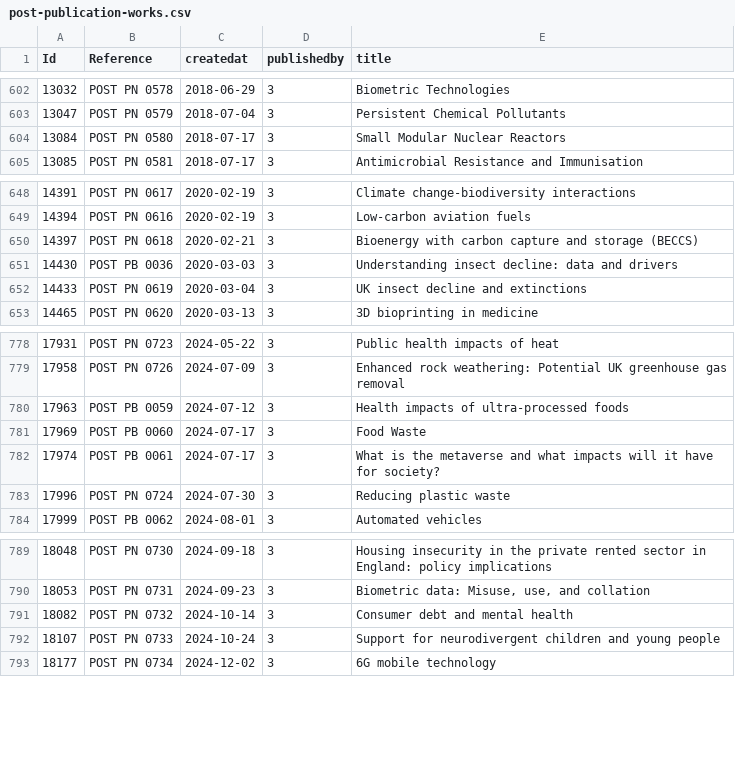
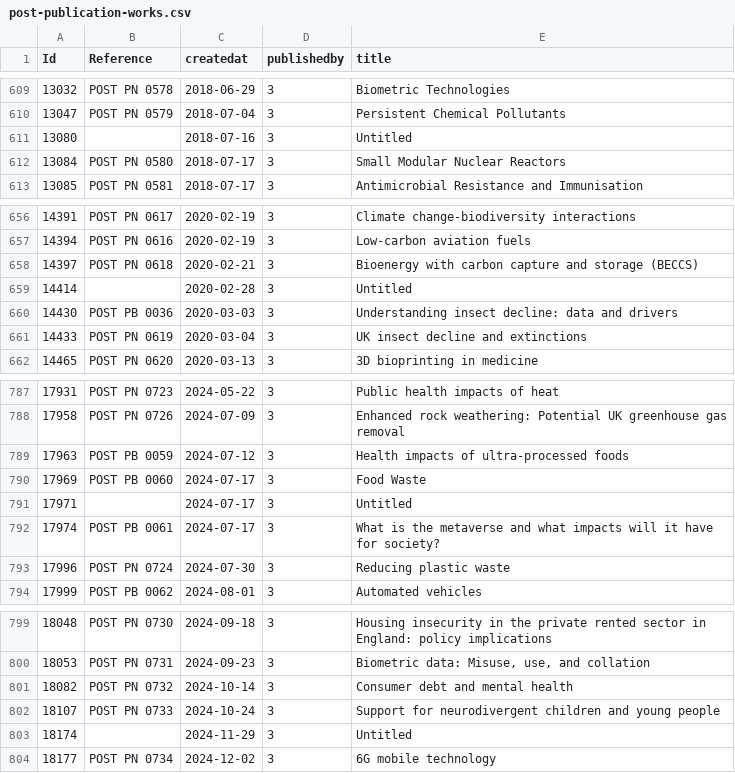
Before and after one commit to ukparliament/ontologies, a CSV file: meta/library-information-architecture/publication/data-graphs/data-loading/dumps/loaded/post-publication-works.csv, drawn as a sheet; only a part is shown, gaps mark what is left out; the diff covers the shown part only; the diff names each change by its address in the sheet, - before the commit and + after, or states it on an @@ line.

```diff
--- a/meta/library-information-architecture/publication/data-graphs/data-loading/dumps/loaded/post-publication-works.csv
+++ b/meta/library-information-architecture/publication/data-graphs/data-loading/dumps/loaded/post-publication-works.csv
+row 611: 13080 |  | 2018-07-16 | 3 | Untitled
+row 659: 14414 |  | 2020-02-28 | 3 | Untitled
+row 791: 17971 |  | 2024-07-17 | 3 | Untitled
+row 803: 18174 |  | 2024-11-29 | 3 | Untitled
```
Also changed, not shown: 7 added rows elsewhere in this file, 2 other files.
